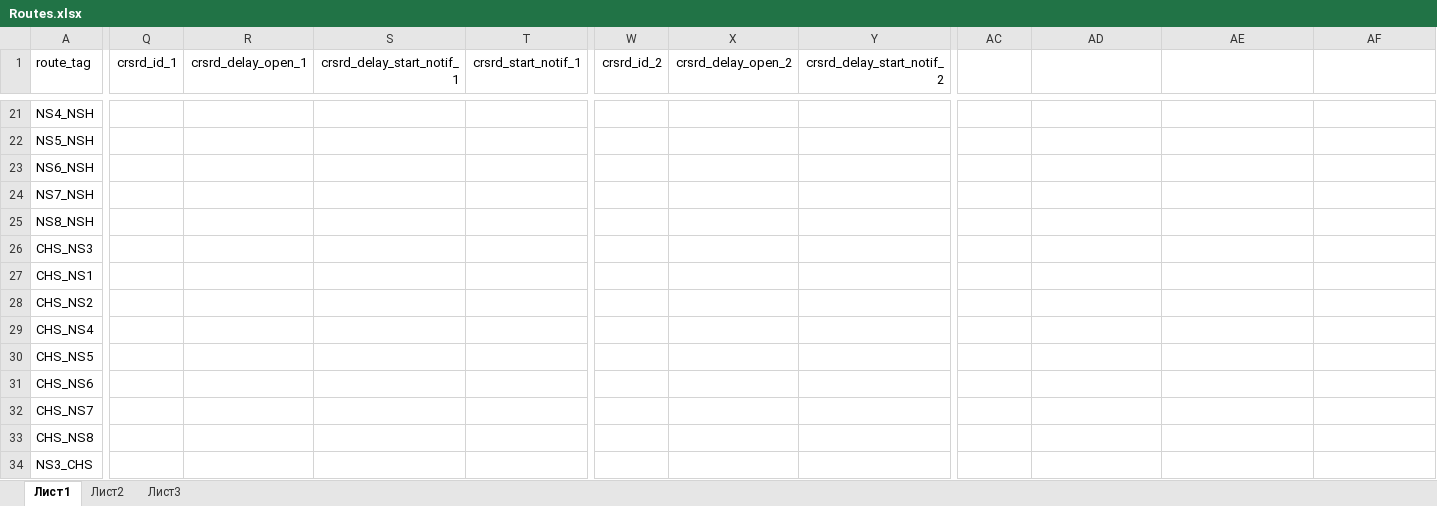
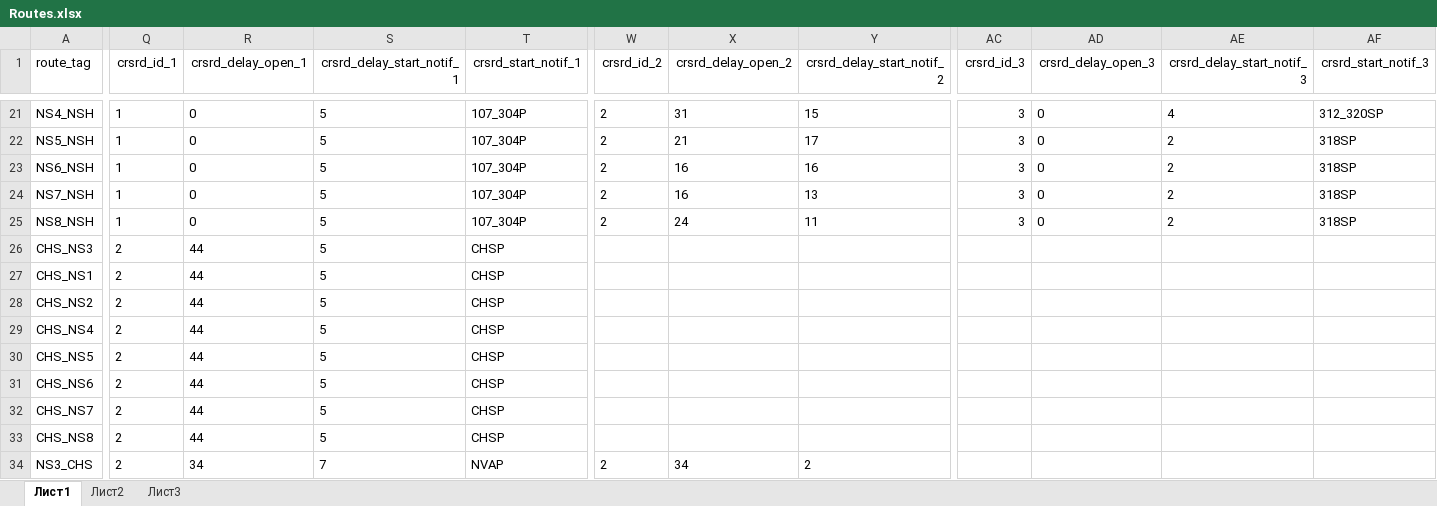
Before and after one commit to alexbashkatov6/xls_parsing, an Excel workbook: Routes.xlsx, sheet Лист1, drawn as a sheet; only a part is shown, gaps mark what is left out; values as stored, in another font and other column widths than the file's, no borders; the diff covers the shown part only; the diff names each change by its address in the sheet, - before the commit and + after, or states it on an @@ line.

Commit message:
Notifications generated

```diff
--- a/Routes.xlsx (sheet Лист1)
+++ b/Routes.xlsx (sheet Лист1)
-AC1: (empty)
+AC1: crsrd_id_3
-AD1: (empty)
+AD1: crsrd_delay_open_3
-AE1: (empty)
+AE1: crsrd_delay_start_notif_3
-AF1: (empty)
+AF1: crsrd_start_notif_3
-Q21:Q25 (crsrd_id_1): (empty)
+Q21:Q25 (crsrd_id_1): 1
-R21:R25 (crsrd_delay_open_1): (empty)
+R21:R25 (crsrd_delay_open_1): 0
-S21:S33 (crsrd_delay_start_notif_1): (empty)
+S21:S33 (crsrd_delay_start_notif_1): 5
-T21:T25 (crsrd_start_notif_1): (empty)
+T21:T25 (crsrd_start_notif_1): 107_304P
-W21:W25 (crsrd_id_2): (empty)
+W21:W25 (crsrd_id_2): 2
-X21 (crsrd_delay_open_2): (empty)
+X21 (crsrd_delay_open_2): 31
-Y21 (crsrd_delay_start_notif_2): (empty)
+Y21 (crsrd_delay_start_notif_2): 15
-AC21:AC25 (crsrd_id_3): (empty)
+AC21:AC25 (crsrd_id_3): 3
-AD21:AD25 (crsrd_delay_open_3): (empty)
+AD21:AD25 (crsrd_delay_open_3): 0
-AE21 (crsrd_delay_start_notif_3): (empty)
+AE21 (crsrd_delay_start_notif_3): 4
-AF21 (crsrd_start_notif_3): (empty)
+AF21 (crsrd_start_notif_3): 312_320SP
-X22 (crsrd_delay_open_2): (empty)
+X22 (crsrd_delay_open_2): 21
-Y22 (crsrd_delay_start_notif_2): (empty)
+Y22 (crsrd_delay_start_notif_2): 17
-AE22:AE25 (crsrd_delay_start_notif_3): (empty)
+AE22:AE25 (crsrd_delay_start_notif_3): 2
-AF22:AF25 (crsrd_start_notif_3): (empty)
+AF22:AF25 (crsrd_start_notif_3): 318SP
-X23:X24 (crsrd_delay_open_2): (empty)
+X23:X24 (crsrd_delay_open_2): 16
-Y23 (crsrd_delay_start_notif_2): (empty)
+Y23 (crsrd_delay_start_notif_2): 16
-Y24 (crsrd_delay_start_notif_2): (empty)
+Y24 (crsrd_delay_start_notif_2): 13
-X25 (crsrd_delay_open_2): (empty)
+X25 (crsrd_delay_open_2): 24
-Y25 (crsrd_delay_start_notif_2): (empty)
+Y25 (crsrd_delay_start_notif_2): 11
-Q26:Q34 (crsrd_id_1): (empty)
+Q26:Q34 (crsrd_id_1): 2
-R26:R33 (crsrd_delay_open_1): (empty)
+R26:R33 (crsrd_delay_open_1): 44
-T26:T33 (crsrd_start_notif_1): (empty)
+T26:T33 (crsrd_start_notif_1): CHSP
-R34 (crsrd_delay_open_1): (empty)
+R34 (crsrd_delay_open_1): 34
-S34 (crsrd_delay_start_notif_1): (empty)
+S34 (crsrd_delay_start_notif_1): 7
-T34 (crsrd_start_notif_1): (empty)
+T34 (crsrd_start_notif_1): NVAP
-W34 (crsrd_id_2): (empty)
+W34 (crsrd_id_2): 2
-X34 (crsrd_delay_open_2): (empty)
+X34 (crsrd_delay_open_2): 34
-Y34 (crsrd_delay_start_notif_2): (empty)
+Y34 (crsrd_delay_start_notif_2): 2
```
Also changed, not shown: 770 edited cells elsewhere in this sheet, 1 other file.
